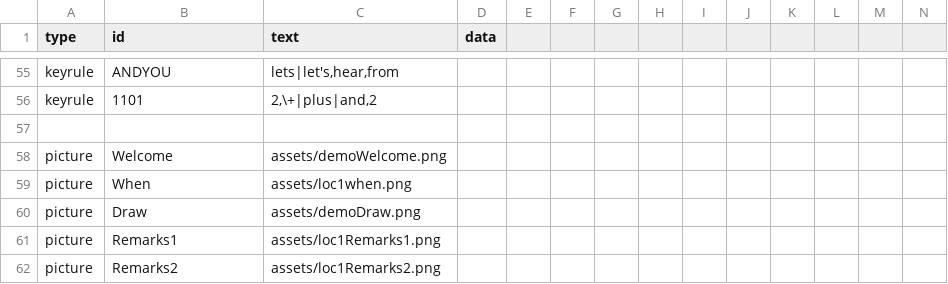
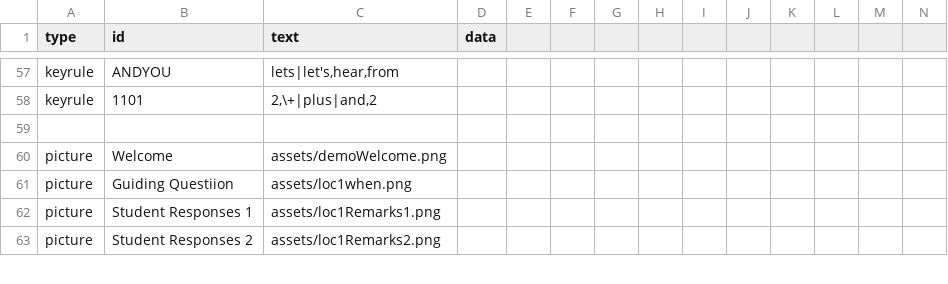
Before and after one commit to bferster/liza, a CSV file: data/config-4.csv, drawn as a sheet; only a part is shown, gaps mark what is left out; removed rows and columns are numbered as before the commit, all else as after; rows hold the shown columns only; the diff covers the shown part only; the diff names each change by its address in the sheet, - before the commit and + after, or states it on an @@ line.

```diff
--- a/data/config-4.csv
+++ b/data/config-4.csv
-B61 (id): When
+B61 (id): Guiding Questiion
-row 60: picture | Draw | assets/demoDraw.png
-B62 (id): Remarks1
+B62 (id): Student Responses 1
-B63 (id): Remarks2
+B63 (id): Student Responses 2
```
Also changed, not shown: 2 added rows, 1 removed row and 6 edited cells elsewhere in this file, data/config-5.csv, 5 other files.
